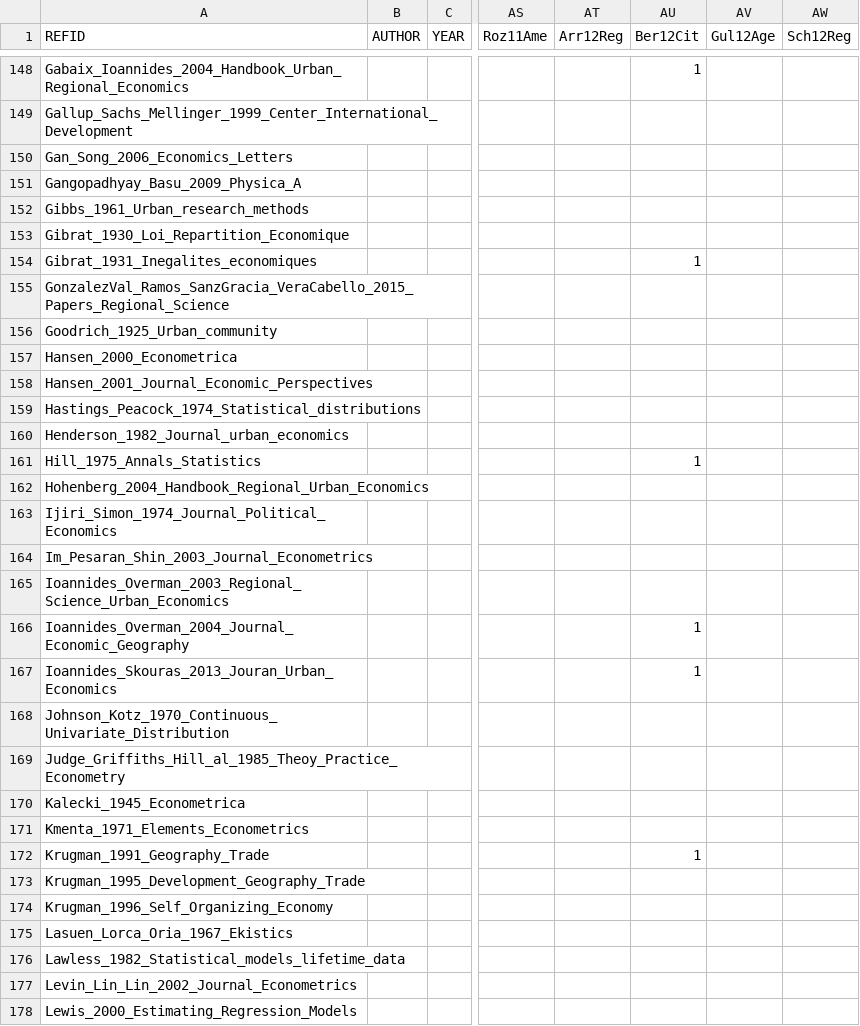
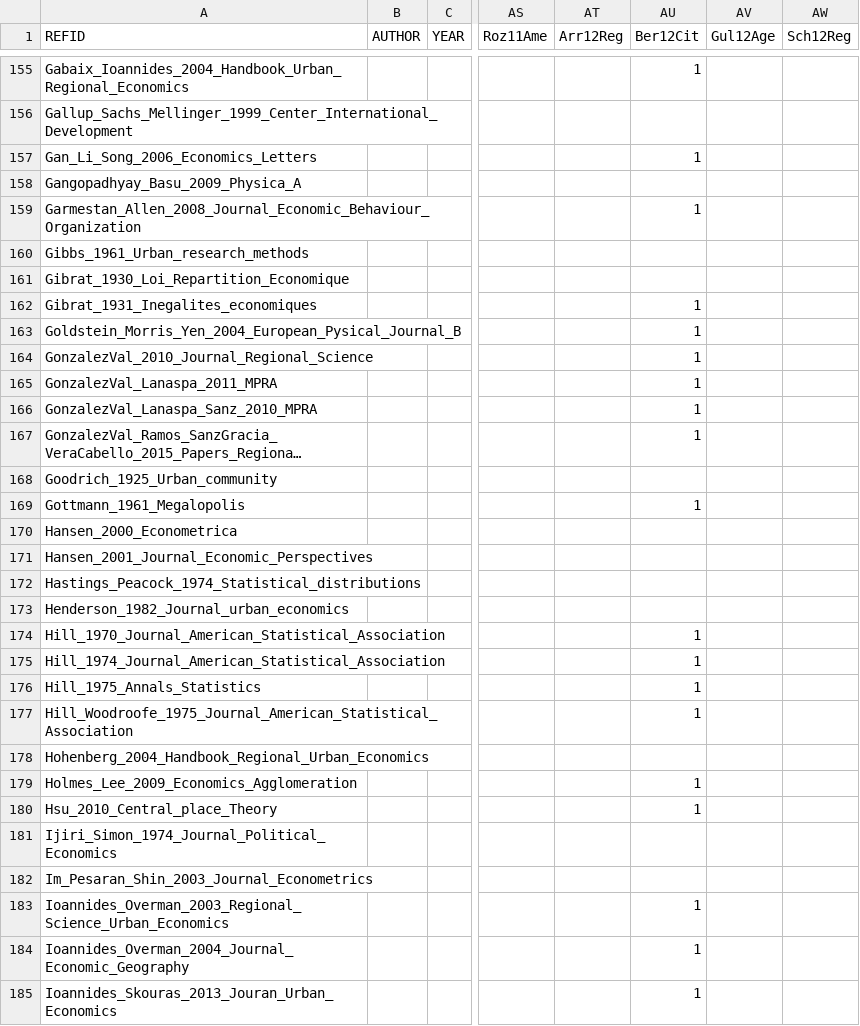
Before and after one commit to ClementineCttn/MetaZipf, a CSV file: data/zipf_cites.csv, drawn as a sheet; only a part is shown, gaps mark what is left out; the shorter side is filled out with more unchanged rows; long unchanged cells end in …; addresses are those after the commit; rows hold the shown columns only; the diff covers the shown part only; the diff names each change by its address in the sheet, - before the commit and + after, or states it on an @@ line.

```diff
--- a/data/zipf_cites.csv
+++ b/data/zipf_cites.csv
-A157 (REFID): Gan_Song_2006_Economics_Letters
+A157 (REFID): Gan_Li_Song_2006_Economics_Letters
-AU157 (Ber12Cit): (empty)
+AU157 (Ber12Cit): 1
+row 159: Garmestan_Allen_2008_Journal_Economic_Behaviour_Organization |  |  |  |  | 1
+row 163: Goldstein_Morris_Yen_2004_European_Pysical_Journal_B |  |  |  |  | 1
+row 164: GonzalezVal_2010_Journal_Regional_Science |  |  |  |  | 1
+row 165: GonzalezVal_Lanaspa_2011_MPRA |  |  |  |  | 1
+row 166: GonzalezVal_Lanaspa_Sanz_2010_MPRA |  |  |  |  | 1
-AU167 (Ber12Cit): (empty)
+AU167 (Ber12Cit): 1
+row 169: Gottmann_1961_Megalopolis |  |  |  |  | 1
+row 174: Hill_1970_Journal_American_Statistical_Association |  |  |  |  | 1
+row 175: Hill_1974_Journal_American_Statistical_Association |  |  |  |  | 1
+row 177: Hill_Woodroofe_1975_Journal_American_Statistical_Association |  |  |  |  | 1
+row 179: Holmes_Lee_2009_Economics_Agglomeration |  |  |  |  | 1
+row 180: Hsu_2010_Central_place_Theory |  |  |  |  | 1
-AU183 (Ber12Cit): (empty)
+AU183 (Ber12Cit): 1
```
Also changed, not shown: 23 added rows and 4 edited cells elsewhere in this file, 1 other file.
